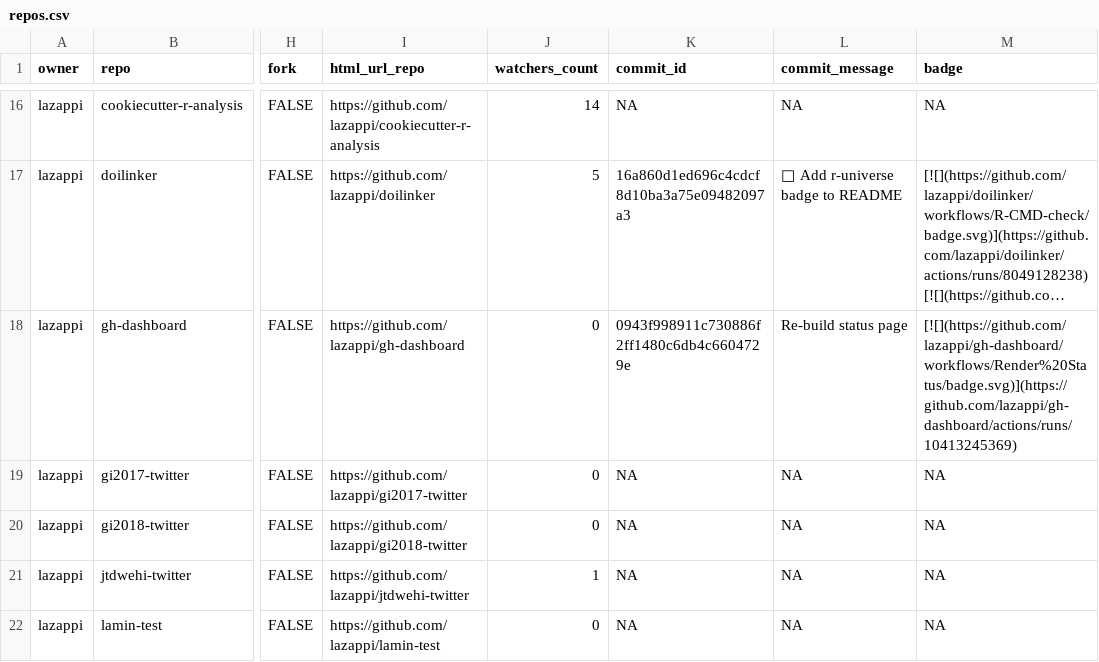
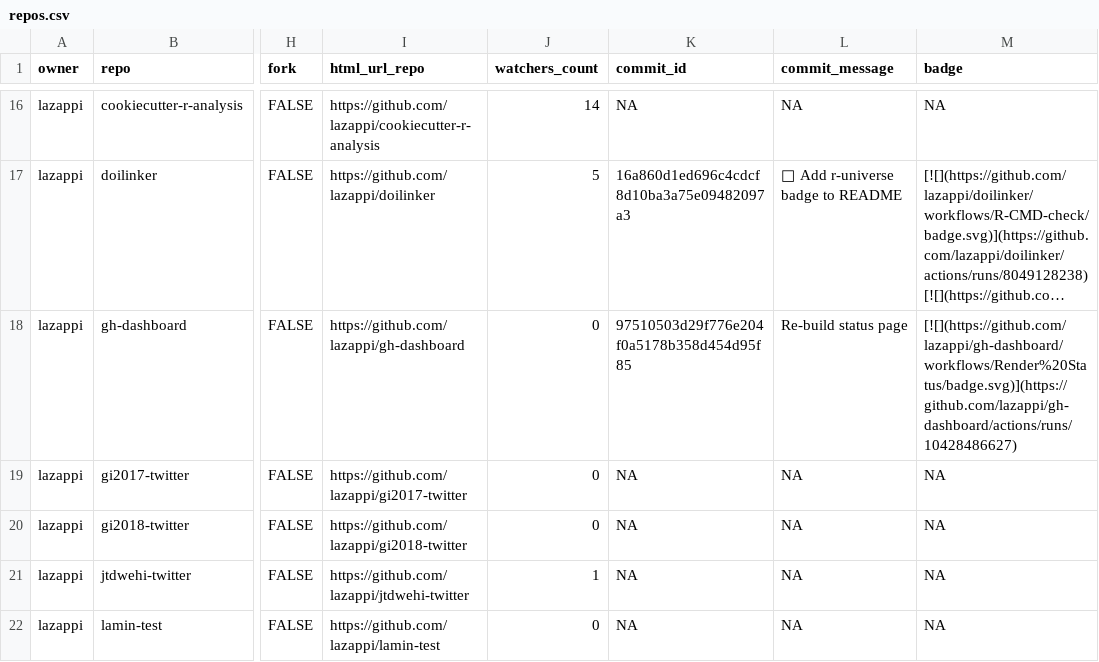
Before and after one commit to lazappi/gh-dashboard, a CSV file: repos.csv, drawn as a sheet; only a part is shown, gaps mark what is left out; long unchanged cells end in …; the diff covers the shown part only; the diff names each change by its address in the sheet, - before the commit and + after, or states it on an @@ line.

```diff
--- a/repos.csv
+++ b/repos.csv
-K18 (commit_id): 0943f998911c730886f2ff1480c6db4c6604729e
+K18 (commit_id): 97510503d29f776e204f0a5178b358d454d95f85
-M18 (badge): [![](https://github.com/lazappi/gh-dashboard/workflows/Render%20Status/badge.svg)](https://github.com/lazappi/gh-dashboard/actions/runs/10413245369)
+M18 (badge): [![](https://github.com/lazappi/gh-dashboard/workflows/Render%20Status/badge.svg)](https://github.com/lazappi/gh-dashboard/actions/runs/10428486627)
```
Also changed, not shown: 1 removed row and 6 edited cells elsewhere in this file, 1 other file.
